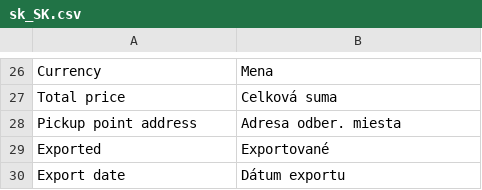
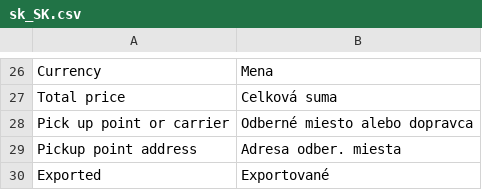
Before and after one commit to Zasilkovna/magento2, a CSV file: Packetery/Checkout/i18n/sk_SK.csv, drawn as a sheet; only a part is shown, gaps mark what is left out; the shorter side is filled out with more unchanged rows.

```diff
--- a/Packetery/Checkout/i18n/sk_SK.csv
+++ b/Packetery/Checkout/i18n/sk_SK.csv
@@ -27,2 +27,3 @@
 "Total price","Celková suma"
+"Pick up point or carrier","Odberné miesto alebo dopravca"
 "Pickup point address","Adresa odber. miesta"
```
Also changed, not shown: Packetery/Checkout/i18n/cs_CZ.csv, Packetery/Checkout/i18n/en_GB.csv, 3 other files.
